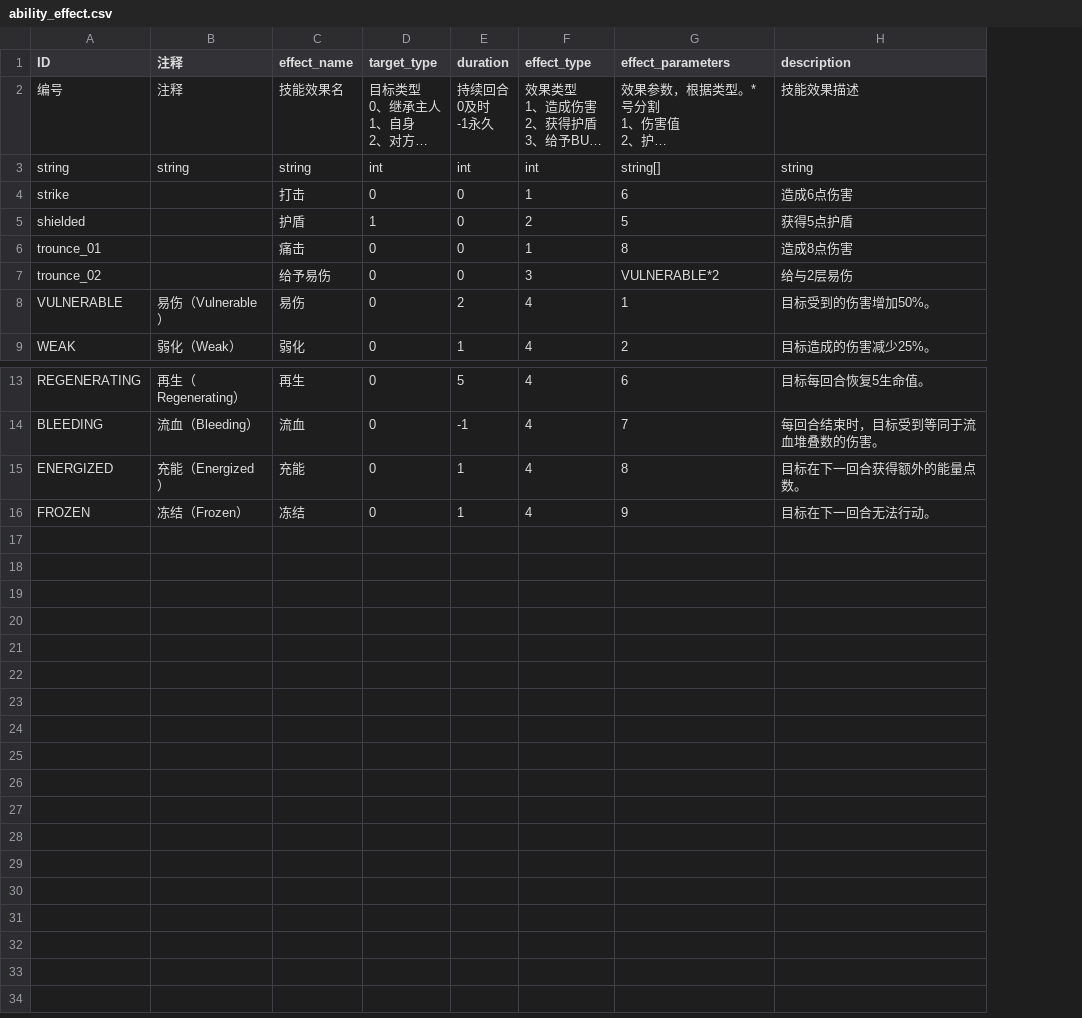
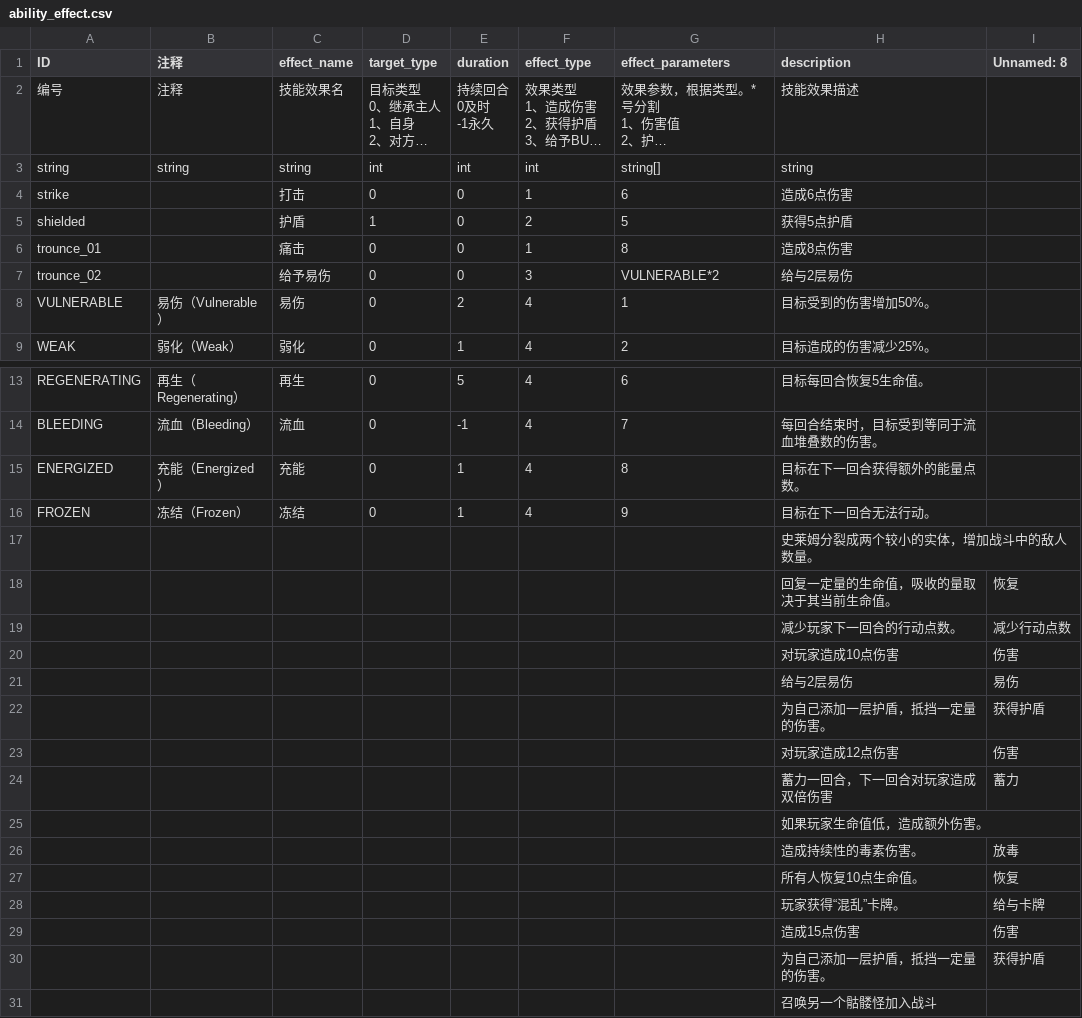
Before and after one commit to 17857310394/project-sx, a CSV file: datatables/ability_effect.csv, drawn as a sheet; only a part is shown, gaps mark what is left out; long unchanged cells end in …; the diff names each change by its address in the sheet, - before the commit and + after, or states it on an @@ line.

```diff
--- a/datatables/ability_effect.csv
+++ b/datatables/ability_effect.csv
+column I (Unnamed: 8), empty
+row 17:  |  |  |  |  |  |  | 史莱姆分裂成两个较小的实体，增加战斗中的敌人数量。
+row 18:  |  |  |  |  |  |  | 回复一定量的生命值，吸收的量取决于其当前生命值。 | 恢复
+row 19:  |  |  |  |  |  |  | 减少玩家下一回合的行动点数。 | 减少行动点数
+row 20:  |  |  |  |  |  |  | 对玩家造成10点伤害 | 伤害
+row 21:  |  |  |  |  |  |  | 给与2层易伤 | 易伤
+row 22:  |  |  |  |  |  |  | 为自己添加一层护盾，抵挡一定量的伤害。 | 获得护盾
+row 23:  |  |  |  |  |  |  | 对玩家造成12点伤害 | 伤害
+row 24:  |  |  |  |  |  |  | 蓄力一回合，下一回合对玩家造成双倍伤害 | 蓄力
+row 25:  |  |  |  |  |  |  | 如果玩家生命值低，造成额外伤害。
+row 26:  |  |  |  |  |  |  | 造成持续性的毒素伤害。 | 放毒
+row 27:  |  |  |  |  |  |  | 所有人恢复10点生命值。 | 恢复
+row 28:  |  |  |  |  |  |  | 玩家获得“混乱”卡牌。 | 给与卡牌
+row 29:  |  |  |  |  |  |  | 造成15点伤害 | 伤害
+row 30:  |  |  |  |  |  |  | 为自己添加一层护盾，抵挡一定量的伤害。 | 获得护盾
+row 31:  |  |  |  |  |  |  | 召唤另一个骷髅怪加入战斗
```
Also changed, not shown: datatables/character.csv, datatables/intent.csv, 37 other files.
